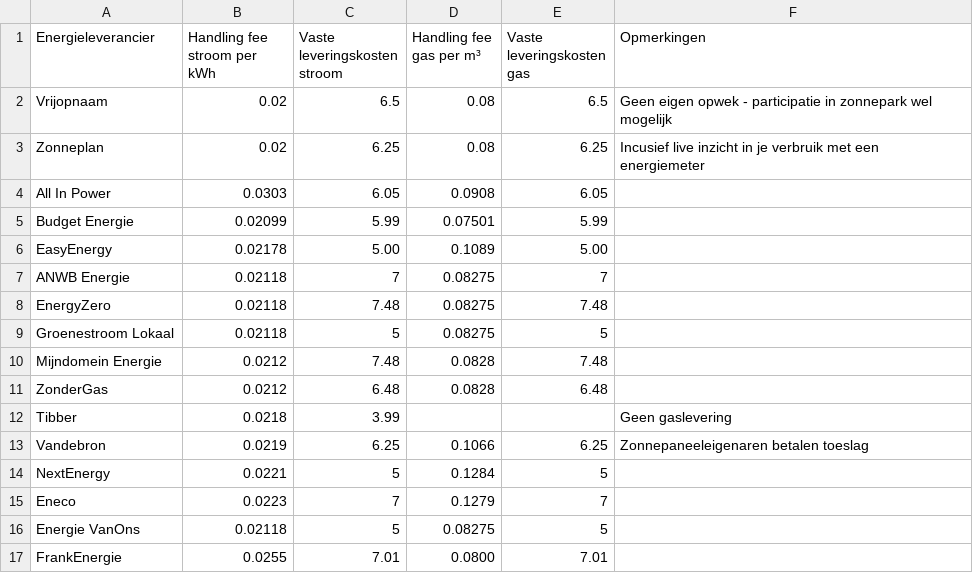
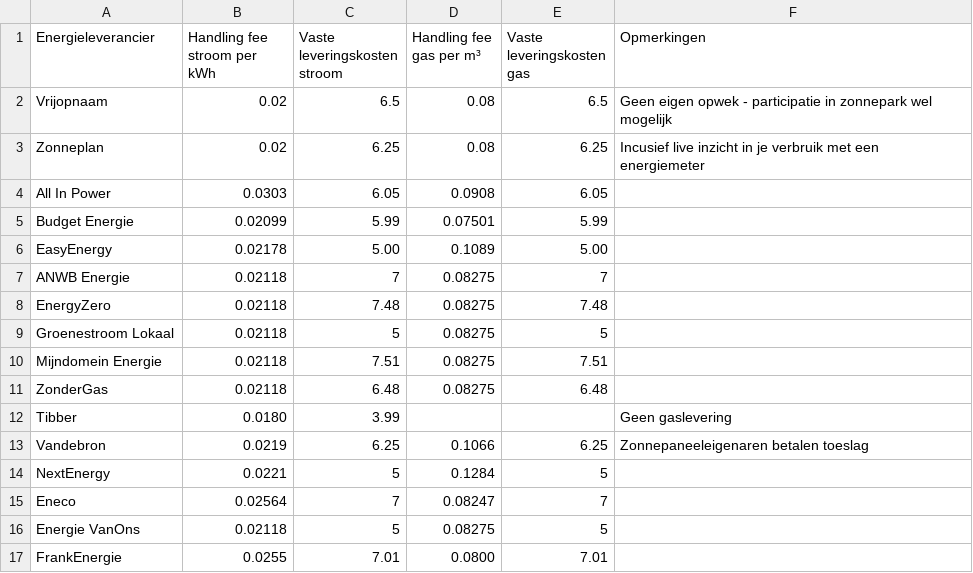
Before and after one commit to renevandenberg/dynamische-tarieven, a CSV file: actuele_tarieven.csv, drawn as a sheet.

Commit message:
Update actuele_tarieven.csv

```diff
--- a/actuele_tarieven.csv
+++ b/actuele_tarieven.csv
@@ -9,8 +9,8 @@ EnergyZero,0.02118,7.48,0.08275,7.48,
 Groenestroom Lokaal,0.02118,5,0.08275,5,
-Mijndomein Energie,0.0212,7.48,0.0828,7.48,
-ZonderGas,0.0212,6.48,0.0828,6.48,
-Tibber,0.0218,3.99,,,Geen gaslevering
+Mijndomein Energie,0.02118,7.51,0.08275,7.51,
+ZonderGas,0.02118,6.48,0.08275,6.48,
+Tibber,0.0180,3.99,,,Geen gaslevering
 Vandebron,0.0219,6.25,0.1066,6.25,Zonnepaneeleigenaren betalen toeslag
 NextEnergy,0.0221,5,0.1284,5,
-Eneco,0.0223,7,0.1279,7,
+Eneco,0.02564,7,0.08247,7,
 Energie VanOns,0.02118,5,0.08275,5,
```
